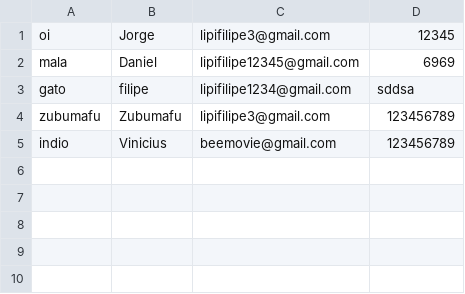
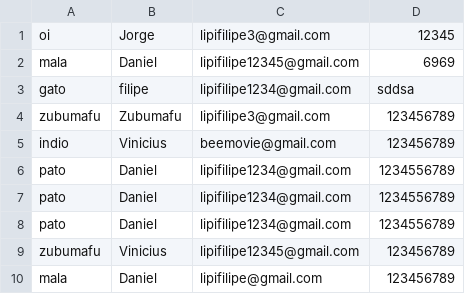
Before and after one commit to viniciusX542/TermoSens, a CSV file: src/php/usuarios.csv, drawn as a sheet.

```diff
--- a/src/php/usuarios.csv
+++ b/src/php/usuarios.csv
@@ -5 +5,6 @@ zubumafu,Zubumafu,lipifilipe3@gmail.com,123456789
 "indio ",Vinicius,beemovie@gmail.com,123456789
+pato,Daniel,lipifilipe1234@gmail.com,1234556789
+pato,Daniel,lipifilipe1234@gmail.com,1234556789
+pato,Daniel,lipifilipe1234@gmail.com,1234556789
+zubumafu,Vinicius,lipifilipe12345@gmail.com,123456789
+mala,Daniel,lipifilipe@gmail.com,123456789
```
Also changed, not shown: 4 other files.
